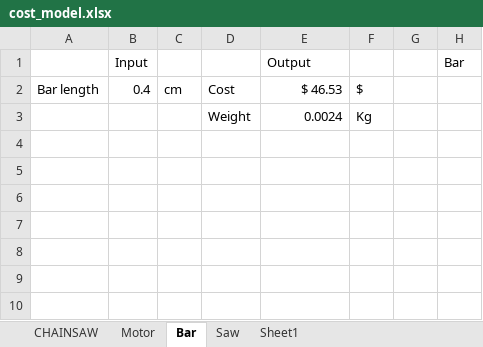
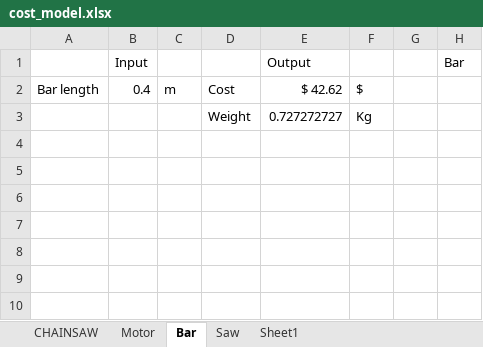
Before and after one commit to knechtarine/ASE6002_Model, an Excel workbook: cost_model/cost_model.xlsx, sheet Bar, drawn as a sheet; only a part is shown; values as stored, in another font and other column widths than the file's, no borders; charts and pictures not drawn; the diff names each change by its address in the sheet, - before the commit and + after, or states it on an @@ line.

```diff
--- a/cost_model/cost_model.xlsx (sheet Bar)
+++ b/cost_model/cost_model.xlsx (sheet Bar)
-C2: cm
+C2: m
-E2: $ 46.53
+E2: $ 42.62
-E3 ($ 42.62): 0.0024
+E3 ($ 42.62): 0.727272727
```
Also changed, not shown: sheet CHAINSAW, sheet Sheet1, sheet Saw, 4 other files.
